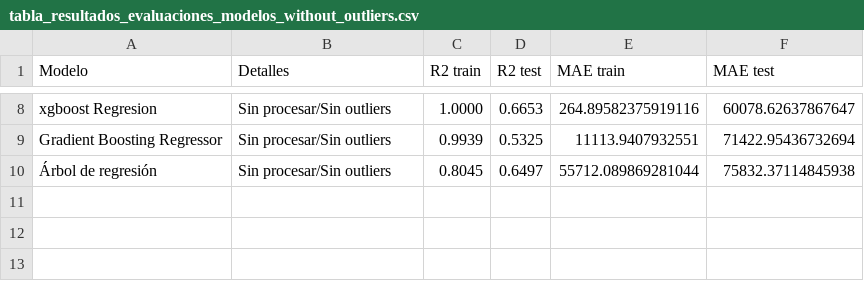
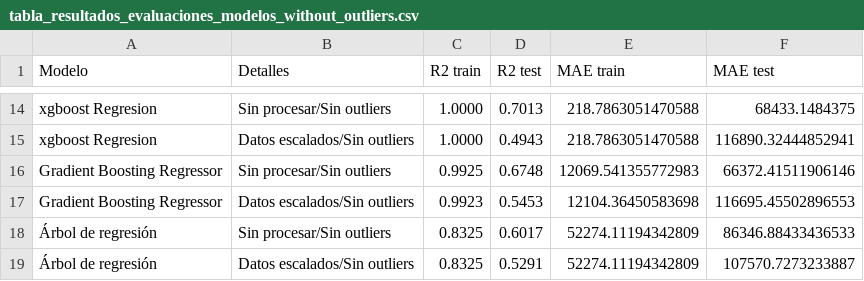
Before and after one commit to Carmenml/TFM_housepricepredictor, a CSV file: data/tabla_resultados_evaluaciones_modelos_without_outliers.csv, drawn as a sheet; only a part is shown, gaps mark what is left out; addresses are those after the commit; the diff covers the shown part only; the diff names each change by its address in the sheet, - before the commit and + after, or states it on an @@ line.

```diff
--- a/data/tabla_resultados_evaluaciones_modelos_without_outliers.csv
+++ b/data/tabla_resultados_evaluaciones_modelos_without_outliers.csv
-D14 (R2 test): 0.6653
+D14 (R2 test): 0.7013
-E14 (MAE train): 264.89582375919116
+E14 (MAE train): 218.7863051470588
-F14 (MAE test): 60078.62637867647
+F14 (MAE test): 68433.1484375
+row 15: xgboost Regresion | Datos escalados/Sin outliers | 1.0000 | 0.4943 | 218.7863051470588 | 116890.32444852941
-C16 (R2 train): 0.9939
+C16 (R2 train): 0.9925
-D16 (R2 test): 0.5325
+D16 (R2 test): 0.6748
-E16 (MAE train): 11113.9407932551
+E16 (MAE train): 12069.541355772983
-F16 (MAE test): 71422.95436732694
+F16 (MAE test): 66372.41511906146
+row 17: Gradient Boosting Regressor | Datos escalados/Sin outliers | 0.9923 | 0.5453 | 12104.36450583698 | 116695.45502896553
-C18 (R2 train): 0.8045
+C18 (R2 train): 0.8325
-D18 (R2 test): 0.6497
+D18 (R2 test): 0.6017
-E18 (MAE train): 55712.089869281044
+E18 (MAE train): 52274.11194342809
-F18 (MAE test): 75832.37114845938
+F18 (MAE test): 86346.88433436533
+row 19: Árbol de regresión | Datos escalados/Sin outliers | 0.8325 | 0.5291 | 52274.11194342809 | 107570.7273233887
```
Also changed, not shown: 6 added rows and 24 edited cells elsewhere in this file, data/tabla_resultados_evaluaciones_modelos.csv, 19 other files.
